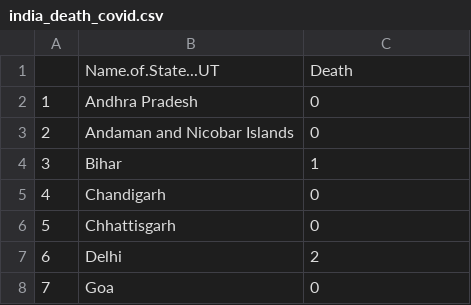
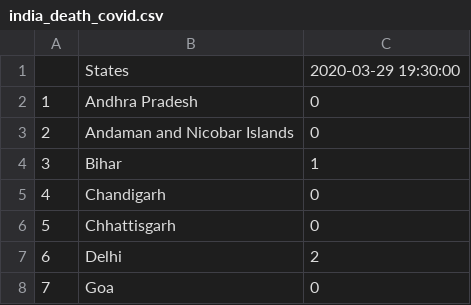
Before and after one commit to anmoledewan/CovidScrapper, a CSV file: CovidScrapper/india_death_covid.csv, drawn as a sheet; only a part is shown; removed rows and columns are numbered as before the commit, all else as after; the diff names each change by its address in the sheet, - before the commit and + after, or states it on an @@ line.

```diff
--- a/CovidScrapper/india_death_covid.csv
+++ b/CovidScrapper/india_death_covid.csv
-row 1:  | Name.of.State...UT | Death
+row 1:  | States | 2020-03-29 19:30:00
```
Also changed, not shown: CovidScrapper/india_confirmed_covid.csv, CovidScrapper/india_recovered_covid.csv, 1 other file.
